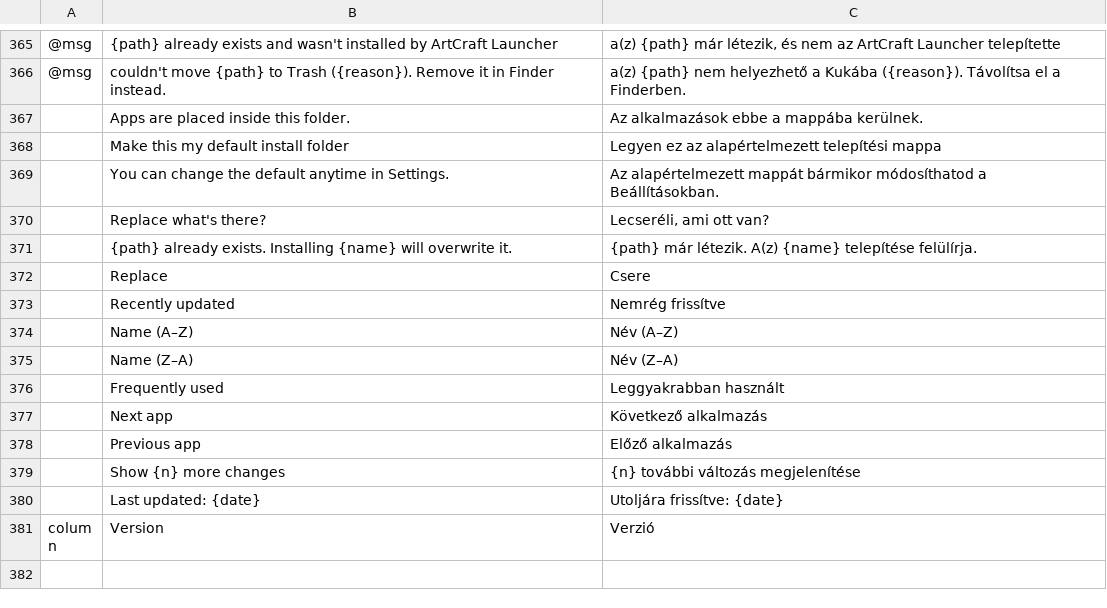
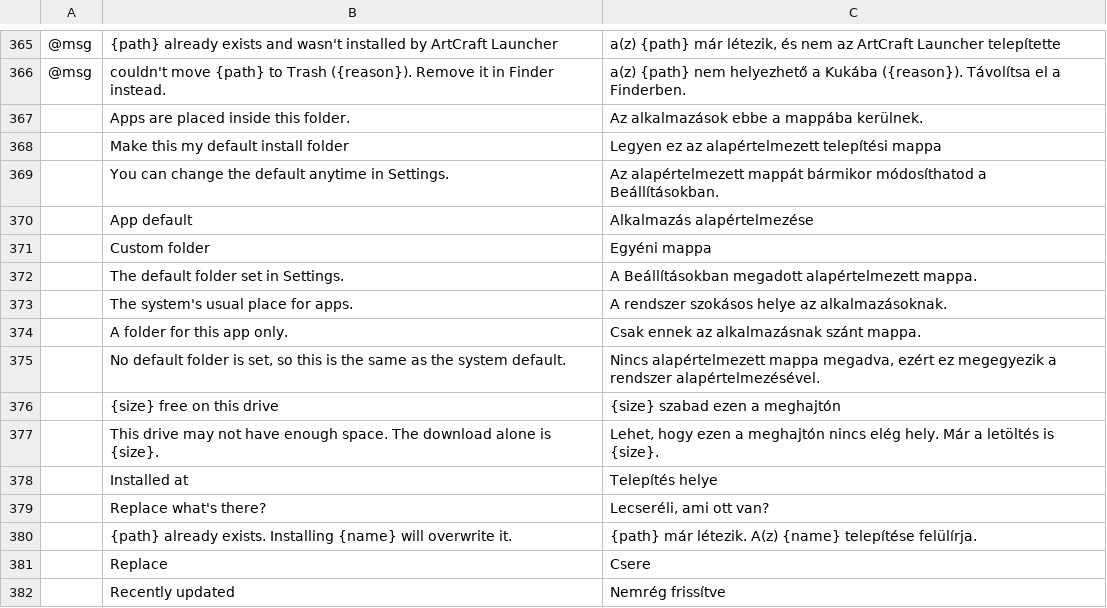
Before and after one commit to Belligerently/craft-launcher, a TSV file: crates/ui-egui/src/i18n/hu.tsv, drawn as a sheet; only a part is shown, gaps mark what is left out; the shorter side is filled out with more unchanged rows; the diff names each change by its address in the sheet, - before the commit and + after, or states it on an @@ line.

```diff
--- a/crates/ui-egui/src/i18n/hu.tsv
+++ b/crates/ui-egui/src/i18n/hu.tsv
+row 370:  | App default | Alkalmazás alapértelmezése
+row 371:  | Custom folder | Egyéni mappa
+row 372:  | The default folder set in Settings. | A Beállításokban megadott alapértelmezett mappa.
+row 373:  | The system's usual place for apps. | A rendszer szokásos helye az alkalmazásoknak.
+row 374:  | A folder for this app only. | Csak ennek az alkalmazásnak szánt mappa.
+row 375:  | No default folder is set, so this is the same as the system default. | Nincs alapértelmezett mappa megadva, ezért ez megegyezik a rendszer alapértelmezésével.
+row 376:  | {size} free on this drive | {size} szabad ezen a meghajtón
+row 377:  | This drive may not have enough space. The download alone is {size}. | Lehet, hogy ezen a meghajtón nincs elég hely. Már a letöltés is {size}.
+row 378:  | Installed at | Telepítés helye
```
Also changed, not shown: crates/ui-egui/src/i18n/de.tsv, crates/ui-egui/src/i18n/es.tsv, 16 other files.
